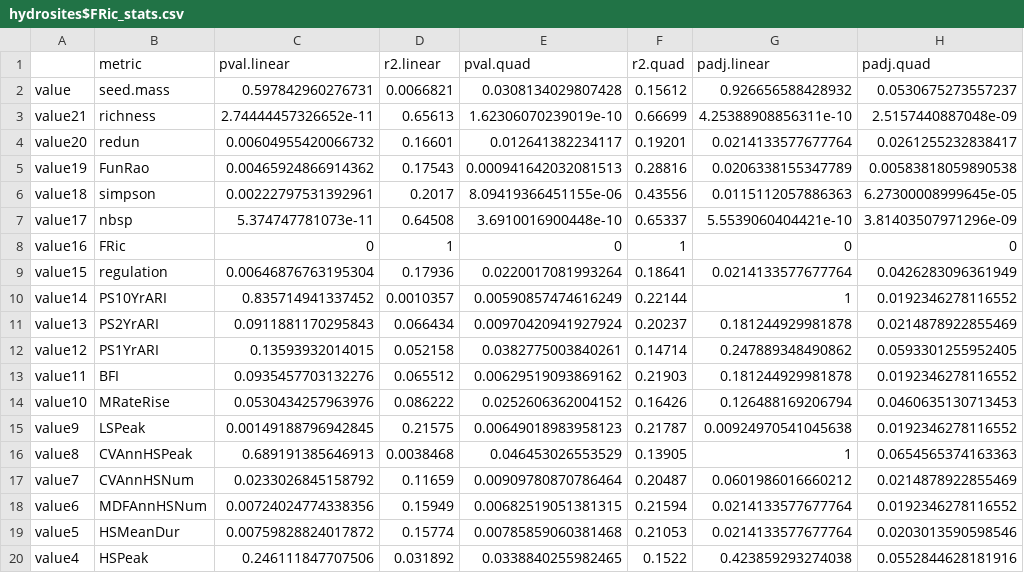
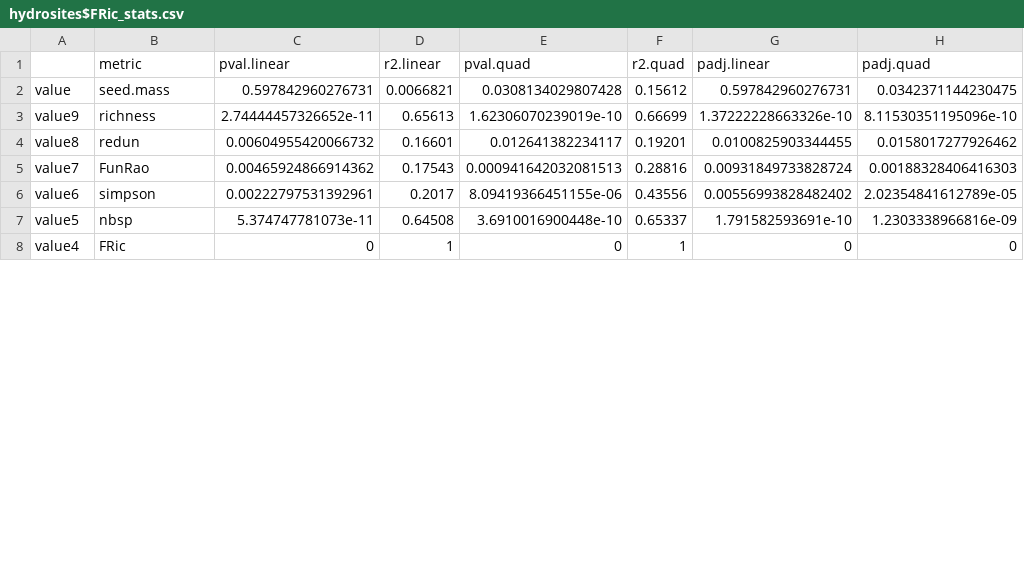
Before and after one commit to jamesrlawson/SEQLD, a CSV file: output/stats/hydrosites$FRic_stats.csv, drawn as a sheet; only a part is shown; the diff covers the shown part only.

```diff
--- a/output/stats/hydrosites$FRic_stats.csv
+++ b/output/stats/hydrosites$FRic_stats.csv
@@ -1,20 +1,8 @@
 "","metric","pval.linear","r2.linear","pval.quad","r2.quad","padj.linear","padj.quad"
-"value","seed.mass",0.597842960276731,0.0066821,0.0308134029807428,0.15612,0.926656588428932,0.0530675273557237
-"value21","richness",2.74444457326652e-11,0.65613,1.62306070239019e-10,0.66699,4.25388908856311e-10,2.5157440887048e-09
-"value20","redun",0.00604955420066732,0.16601,0.012641382234117,0.19201,0.0214133577677764,0.0261255232838417
-"value19","FunRao",0.00465924866914362,0.17543,0.000941642032081513,0.28816,0.0206338155347789,0.00583818059890538
-"value18","simpson",0.00222797531392961,0.2017,8.09419366451155e-06,0.43556,0.0115112057886363,6.27300008999645e-05
-"value17","nbsp",5.374747781073e-11,0.64508,3.6910016900448e-10,0.65337,5.5539060404421e-10,3.81403507971296e-09
-"value16","FRic",0,1,0,1,0,0
-"value15","regulation",0.00646876763195304,0.17936,0.0220017081993264,0.18641,0.0214133577677764,0.0426283096361949
-"value14","PS10YrARI",0.835714941337452,0.0010357,0.00590857474616249,0.22144,1,0.0192346278116552
-"value13","PS2YrARI",0.0911881170295843,0.066434,0.00970420941927924,0.20237,0.181244929981878,0.0214878922855469
-"value12","PS1YrARI",0.13593932014015,0.052158,0.0382775003840261,0.14714,0.247889348490862,0.0593301255952405
-"value11","BFI",0.0935457703132276,0.065512,0.00629519093869162,0.21903,0.181244929981878,0.0192346278116552
-"value10","MRateRise",0.0530434257963976,0.086222,0.0252606362004152,0.16426,0.126488169206794,0.0460635130713453
-"value9","LSPeak",0.00149188796942845,0.21575,0.00649018983958123,0.21787,0.00924970541045638,0.0192346278116552
-"value8","CVAnnHSPeak",0.689191385646913,0.0038468,0.046453026553529,0.13905,1,0.0654565374163363
-"value7","CVAnnHSNum",0.0233026845158792,0.11659,0.00909780870786464,0.20487,0.0601986016660212,0.0214878922855469
-"value6","MDFAnnHSNum",0.00724024774338356,0.15949,0.00682519051381315,0.21594,0.0214133577677764,0.0192346278116552
-"value5","HSMeanDur",0.00759828824017872,0.15774,0.00785859060381468,0.21053,0.0214133577677764,0.0203013590598546
-"value4","HSPeak",0.246111847707506,0.031892,0.0338840255982465,0.1522,0.423859293274038,0.0552844628181916
+"value","seed.mass",0.597842960276731,0.0066821,0.0308134029807428,0.15612,0.597842960276731,0.0342371144230475
+"value9","richness",2.74444457326652e-11,0.65613,1.62306070239019e-10,0.66699,1.37222228663326e-10,8.11530351195096e-10
+"value8","redun",0.00604955420066732,0.16601,0.012641382234117,0.19201,0.0100825903344455,0.0158017277926462
+"value7","FunRao",0.00465924866914362,0.17543,0.000941642032081513,0.28816,0.00931849733828724,0.00188328406416303
+"value6","simpson",0.00222797531392961,0.2017,8.09419366451155e-06,0.43556,0.00556993828482402,2.02354841612789e-05
+"value5","nbsp",5.374747781073e-11,0.64508,3.6910016900448e-10,0.65337,1.791582593691e-10,1.2303338966816e-09
+"value4","FRic",0,1,0,1,0,0
```
Also changed, not shown: 20 edited cells elsewhere in this file, data/sites.csv, output/stats/hydrosites$FDis_stats.csv, 27 other files.
